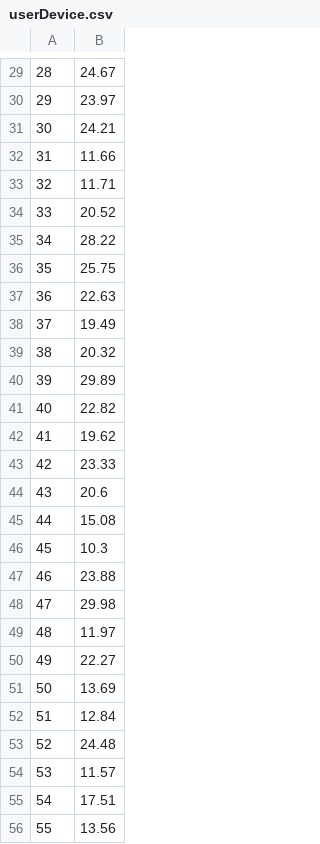
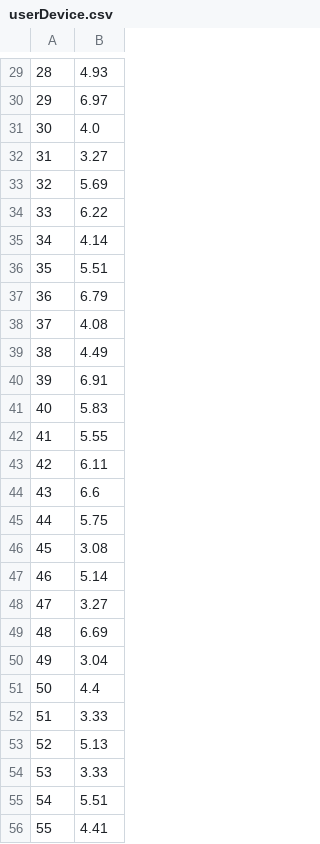
Before and after one commit to JayWu01/Three-stage-stckelberg, a CSV file: game/Data/userDevice.csv, drawn as a sheet; only a part is shown, gaps mark what is left out; the diff covers the shown part only.

```diff
--- a/game/Data/userDevice.csv
+++ b/game/Data/userDevice.csv
@@ -29,28 +29,28 @@
-28,24.67
-29,23.97
-30,24.21
-31,11.66
-32,11.71
-33,20.52
-34,28.22
-35,25.75
-36,22.63
-37,19.49
-38,20.32
-39,29.89
-40,22.82
-41,19.62
-42,23.33
-43,20.6
-44,15.08
-45,10.3
-46,23.88
-47,29.98
-48,11.97
-49,22.27
-50,13.69
-51,12.84
-52,24.48
-53,11.57
-54,17.51
-55,13.56
+28,4.93
+29,6.97
+30,4.0
+31,3.27
+32,5.69
+33,6.22
+34,4.14
+35,5.51
+36,6.79
+37,4.08
+38,4.49
+39,6.91
+40,5.83
+41,5.55
+42,6.11
+43,6.6
+44,5.75
+45,3.08
+46,5.14
+47,3.27
+48,6.69
+49,3.04
+50,4.4
+51,3.33
+52,5.13
+53,3.33
+54,5.51
+55,4.41
```
Also changed, not shown: 72 edited cells elsewhere in this file, game/Data/ecsp.csv, 8 other files.
